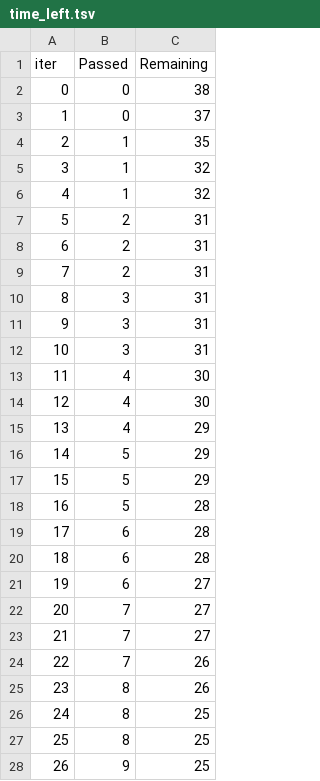
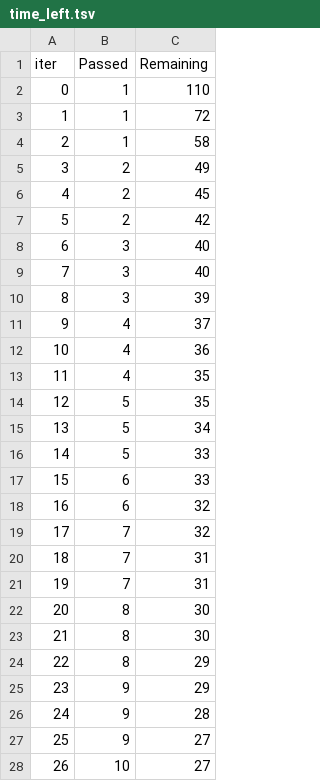
Before and after one commit to ramsjenu/AIML01-mlproject-local, a TSV file: catboost_info/time_left.tsv, drawn as a sheet; only a part is shown; the diff covers the shown part only.

```diff
--- a/catboost_info/time_left.tsv
+++ b/catboost_info/time_left.tsv
@@ -1,28 +1,28 @@
 iter	Passed	Remaining
-0	0	38
-1	0	37
-2	1	35
-3	1	32
-4	1	32
-5	2	31
-6	2	31
-7	2	31
-8	3	31
-9	3	31
-10	3	31
-11	4	30
-12	4	30
-13	4	29
-14	5	29
-15	5	29
-16	5	28
-17	6	28
-18	6	28
-19	6	27
-20	7	27
-21	7	27
-22	7	26
-23	8	26
-24	8	25
-25	8	25
-26	9	25
+0	1	110
+1	1	72
+2	1	58
+3	2	49
+4	2	45
+5	2	42
+6	3	40
+7	3	40
+8	3	39
+9	4	37
+10	4	36
+11	4	35
+12	5	35
+13	5	34
+14	5	33
+15	6	33
+16	6	32
+17	7	32
+18	7	31
+19	7	31
+20	8	30
+21	8	30
+22	8	29
+23	9	29
+24	9	28
+25	9	27
+26	10	27
```
Also changed, not shown: 57 edited cells elsewhere in this file, 3 other files.
